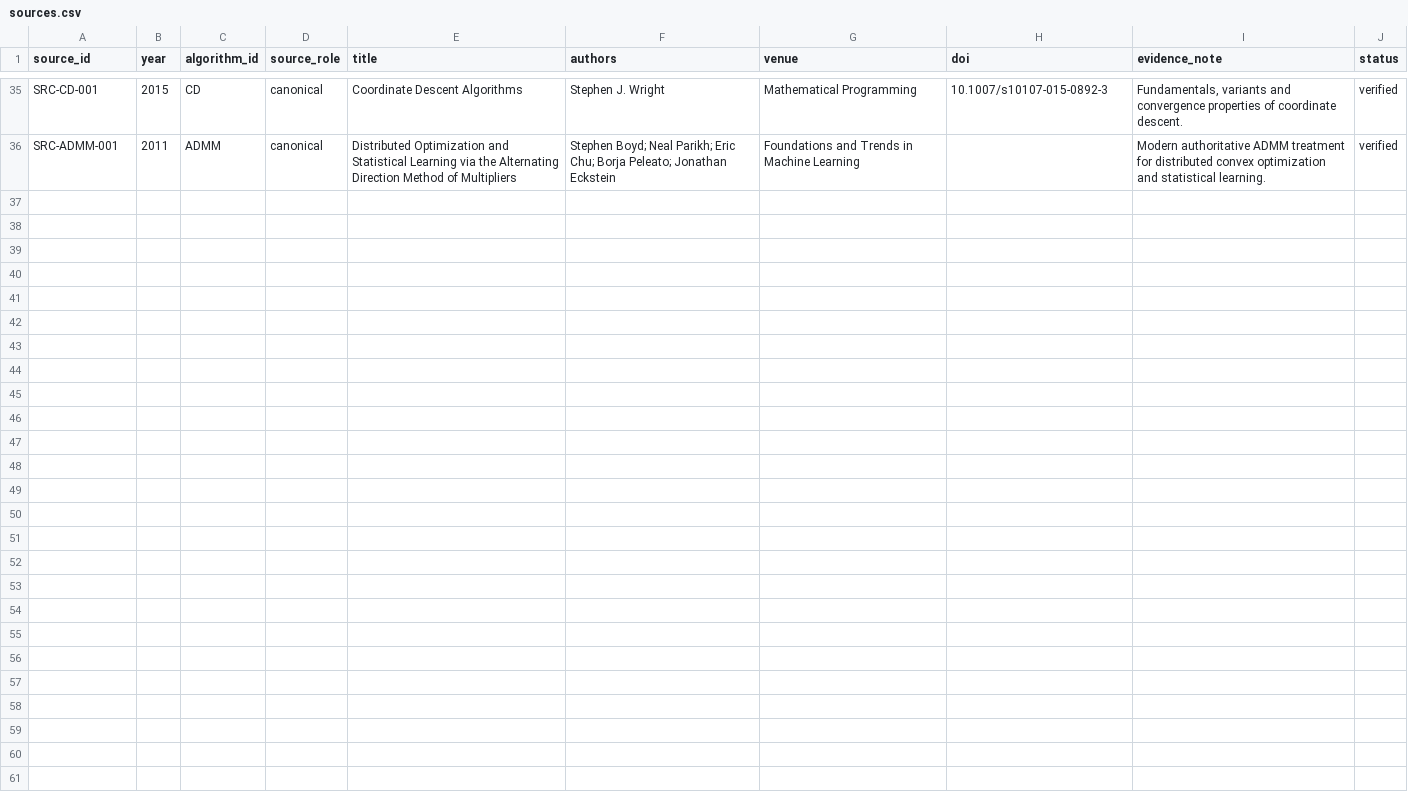
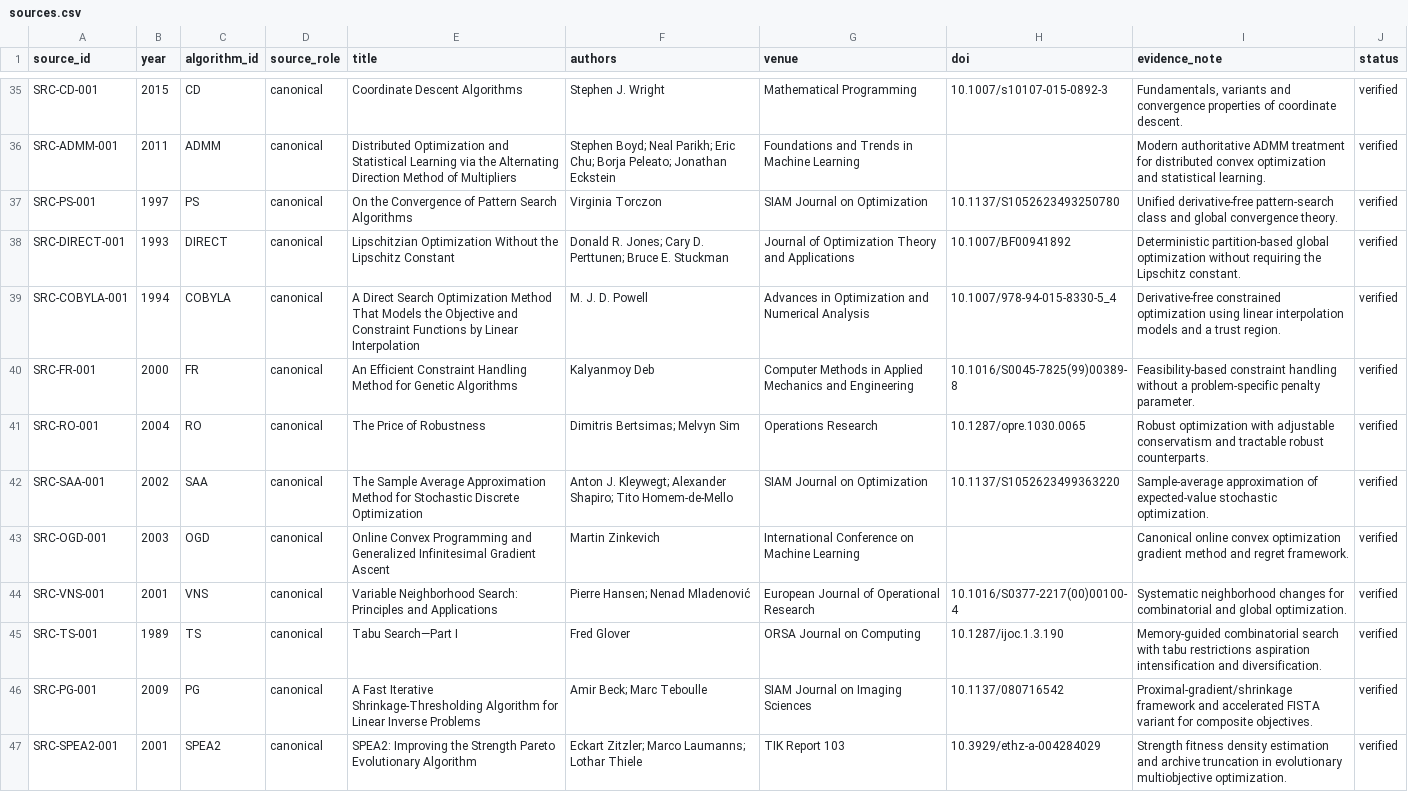
Before and after one commit to Arithmetic-Power-Geometry/Optimization-Algorithm-Atlas, a CSV file: evidence/sources.csv, drawn as a sheet; only a part is shown, gaps mark what is left out.

Commit message:
Add verified sources for representative R13 coverage

```diff
--- a/evidence/sources.csv
+++ b/evidence/sources.csv
@@ -36 +36,12 @@ SRC-CD-001,2015,CD,canonical,"Coordinate Descent Algorithms","Stephen J. Wright"
 SRC-ADMM-001,2011,ADMM,canonical,"Distributed Optimization and Statistical Learning via the Alternating Direction Method of Multipliers","Stephen Boyd; Neal Parikh; Eric Chu; Borja Peleato; Jonathan Eckstein","Foundations and Trends in Machine Learning","","Modern authoritative ADMM treatment for distributed convex optimization and statistical learning.",verified
+SRC-PS-001,1997,PS,canonical,"On the Convergence of Pattern Search Algorithms","Virginia Torczon","SIAM Journal on Optimization","10.1137/S1052623493250780","Unified derivative-free pattern-search class and global convergence theory.",verified
+SRC-DIRECT-001,1993,DIRECT,canonical,"Lipschitzian Optimization Without the Lipschitz Constant","Donald R. Jones; Cary D. Perttunen; Bruce E. Stuckman","Journal of Optimization Theory and Applications","10.1007/BF00941892","Deterministic partition-based global optimization without requiring the Lipschitz constant.",verified
+SRC-COBYLA-001,1994,COBYLA,canonical,"A Direct Search Optimization Method That Models the Objective and Constraint Functions by Linear Interpolation","M. J. D. Powell","Advances in Optimization and Numerical Analysis","10.1007/978-94-015-8330-5_4","Derivative-free constrained optimization using linear interpolation models and a trust region.",verified
+SRC-FR-001,2000,FR,canonical,"An Efficient Constraint Handling Method for Genetic Algorithms","Kalyanmoy Deb","Computer Methods in Applied Mechanics and Engineering","10.1016/S0045-7825(99)00389-8","Feasibility-based constraint handling without a problem-specific penalty parameter.",verified
+SRC-RO-001,2004,RO,canonical,"The Price of Robustness","Dimitris Bertsimas; Melvyn Sim","Operations Research","10.1287/opre.1030.0065","Robust optimization with adjustable conservatism and tractable robust counterparts.",verified
+SRC-SAA-001,2002,SAA,canonical,"The Sample Average Approximation Method for Stochastic Discrete Optimization","Anton J. Kleywegt; Alexander Shapiro; Tito Homem-de-Mello","SIAM Journal on Optimization","10.1137/S1052623499363220","Sample-average approximation of expected-value stochastic optimization.",verified
+SRC-OGD-001,2003,OGD,canonical,"Online Convex Programming and Generalized Infinitesimal Gradient Ascent","Martin Zinkevich","International Conference on Machine Learning","","Canonical online convex optimization gradient method and regret framework.",verified
+SRC-VNS-001,2001,VNS,canonical,"Variable Neighborhood Search: Principles and Applications","Pierre Hansen; Nenad Mladenović","European Journal of Operational Research","10.1016/S0377-2217(00)00100-4","Systematic neighborhood changes for combinatorial and global optimization.",verified
+SRC-TS-001,1989,TS,canonical,"Tabu Search—Part I","Fred Glover","ORSA Journal on Computing","10.1287/ijoc.1.3.190","Memory-guided combinatorial search with tabu restrictions aspiration intensification and diversification.",verified
+SRC-PG-001,2009,PG,canonical,"A Fast Iterative Shrinkage-Thresholding Algorithm for Linear Inverse Problems","Amir Beck; Marc Teboulle","SIAM Journal on Imaging Sciences","10.1137/080716542","Proximal-gradient/shrinkage framework and accelerated FISTA variant for composite objectives.",verified
+SRC-SPEA2-001,2001,SPEA2,canonical,"SPEA2: Improving the Strength Pareto Evolutionary Algorithm","Eckart Zitzler; Marco Laumanns; Lothar Thiele","TIK Report 103","10.3929/ethz-a-004284029","Strength fitness density estimation and archive truncation in evolutionary multiobjective optimization.",verified
```
